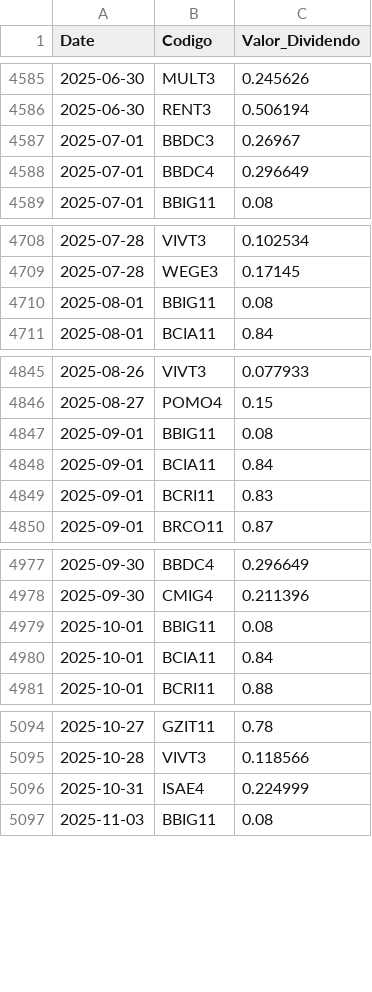
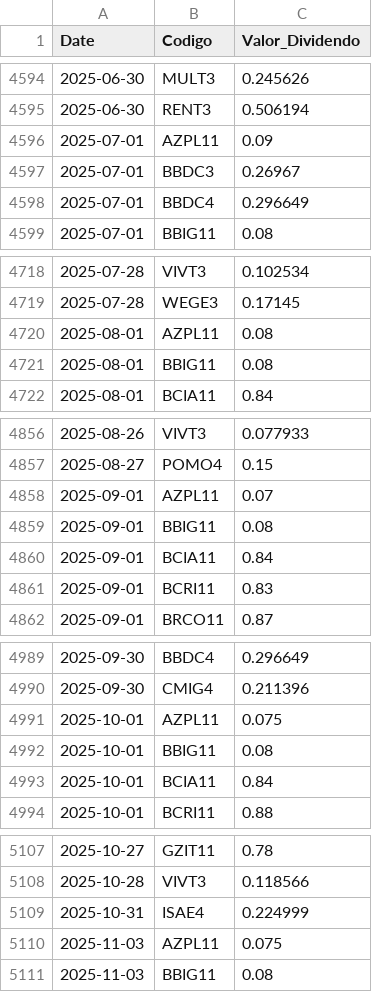
Before and after one commit to GabrielSantos15/brazilian-market-analytics, a CSV file: dados/f_dividendos.csv, drawn as a sheet; only a part is shown, gaps mark what is left out; the diff covers the shown part only; the diff names each change by its address in the sheet, - before the commit and + after, or states it on an @@ line.

```diff
--- a/dados/f_dividendos.csv
+++ b/dados/f_dividendos.csv
+row 4596: 2025-07-01 | AZPL11 | 0.09
+row 4720: 2025-08-01 | AZPL11 | 0.08
+row 4858: 2025-09-01 | AZPL11 | 0.07
+row 4991: 2025-10-01 | AZPL11 | 0.075
+row 5110: 2025-11-03 | AZPL11 | 0.075
```
Also changed, not shown: 21 added rows elsewhere in this file, 2 other files.
